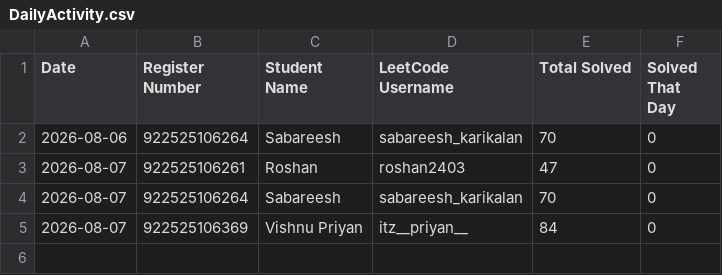
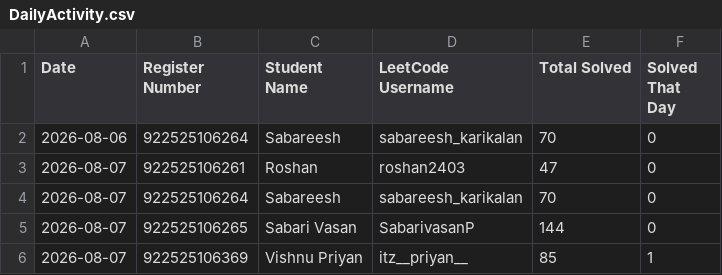
Before and after one commit to sabareesh2008/leetcode_tracker, a CSV file: DailyActivity.csv, drawn as a sheet.

```diff
--- a/DailyActivity.csv
+++ b/DailyActivity.csv
@@ -4,2 +4,3 @@
 2026-08-07,922525106264,Sabareesh,sabareesh_karikalan,70,0
-2026-08-07,922525106369,Vishnu Priyan,itz__priyan__,84,0
+2026-08-07,922525106265,Sabari Vasan,SabarivasanP,144,0
+2026-08-07,922525106369,Vishnu Priyan,itz__priyan__,85,1
```
Also changed, not shown: History.csv, LiveData.csv, 3 other files.
